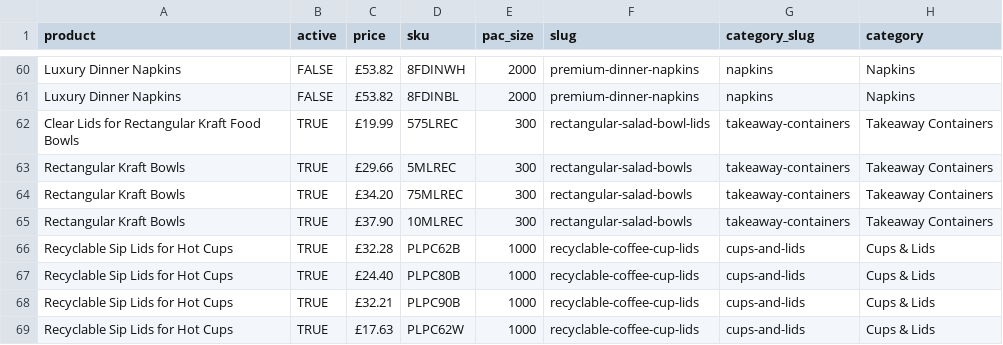
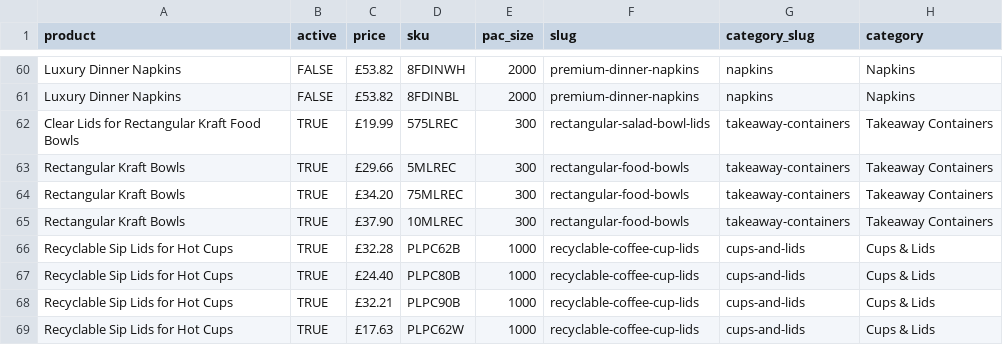
Before and after one commit to bandbeco/afida-b2c, a CSV file: lib/data/products.csv, drawn as a sheet; only a part is shown, gaps mark what is left out; the diff names each change by its address in the sheet, - before the commit and + after, or states it on an @@ line.

```diff
--- a/lib/data/products.csv
+++ b/lib/data/products.csv
-F63:F65 (slug): rectangular-salad-bowls
+F63:F65 (slug): rectangular-food-bowls
```
Also changed, not shown: 21 other files.
